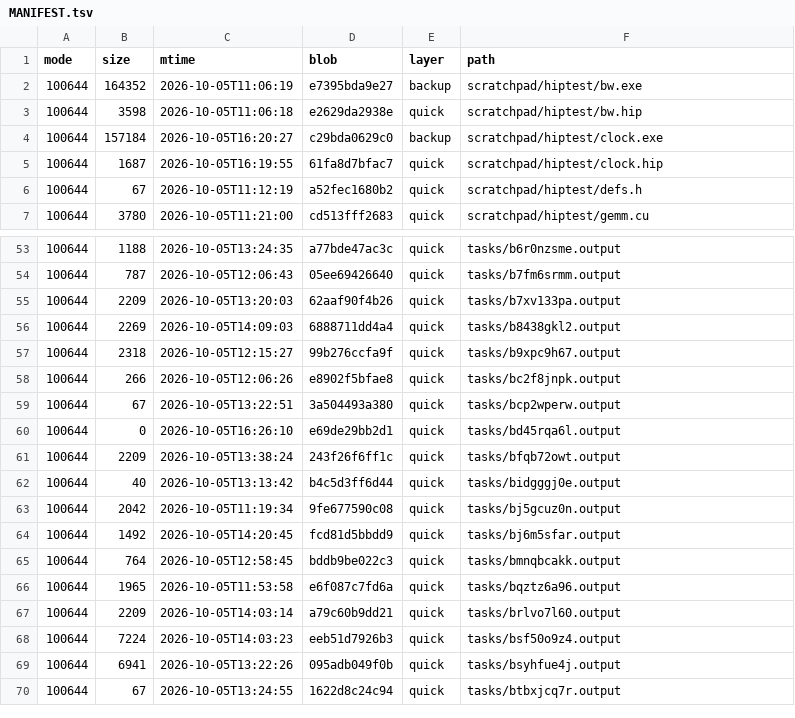
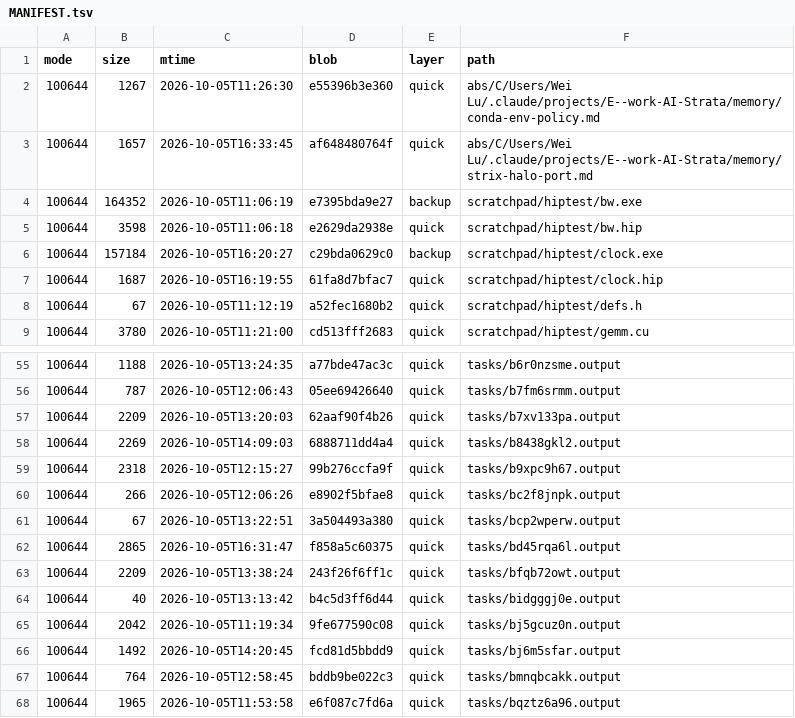
Before and after one commit to luweigen/Strata, a TSV file: _traj/work/ed11a558-488f-44ff-ae44-74cbeaee92fe/MANIFEST.tsv, drawn as a sheet; only a part is shown, gaps mark what is left out; the shorter side is filled out with more unchanged rows.

```diff
--- a/_traj/work/ed11a558-488f-44ff-ae44-74cbeaee92fe/MANIFEST.tsv
+++ b/_traj/work/ed11a558-488f-44ff-ae44-74cbeaee92fe/MANIFEST.tsv
@@ -1,2 +1,4 @@
 mode	size	mtime	blob	layer	path
+100644	1267	2026-10-05T11:26:30	e55396b3e360	quick	abs/C/Users/Wei Lu/.claude/projects/E--work-AI-Strata/memory/conda-env-policy.md
+100644	1657	2026-10-05T16:33:45	af648480764f	quick	abs/C/Users/Wei Lu/.claude/projects/E--work-AI-Strata/memory/strix-halo-port.md
 100644	164352	2026-10-05T11:06:19	e7395bda9e27	backup	scratchpad/hiptest/bw.exe
@@ -59,3 +61,3 @@ mode	size	mtime	blob	layer	path
 100644	67	2026-10-05T13:22:51	3a504493a380	quick	tasks/bcp2wperw.output
-100644	0	2026-10-05T16:26:10	e69de29bb2d1	quick	tasks/bd45rqa6l.output
+100644	2865	2026-10-05T16:31:47	f858a5c60375	quick	tasks/bd45rqa6l.output
 100644	2209	2026-10-05T13:38:24	243f26f6ff1c	quick	tasks/bfqb72owt.output
```
Also changed, not shown: _traj/INDEX.tsv, 11 other files.
